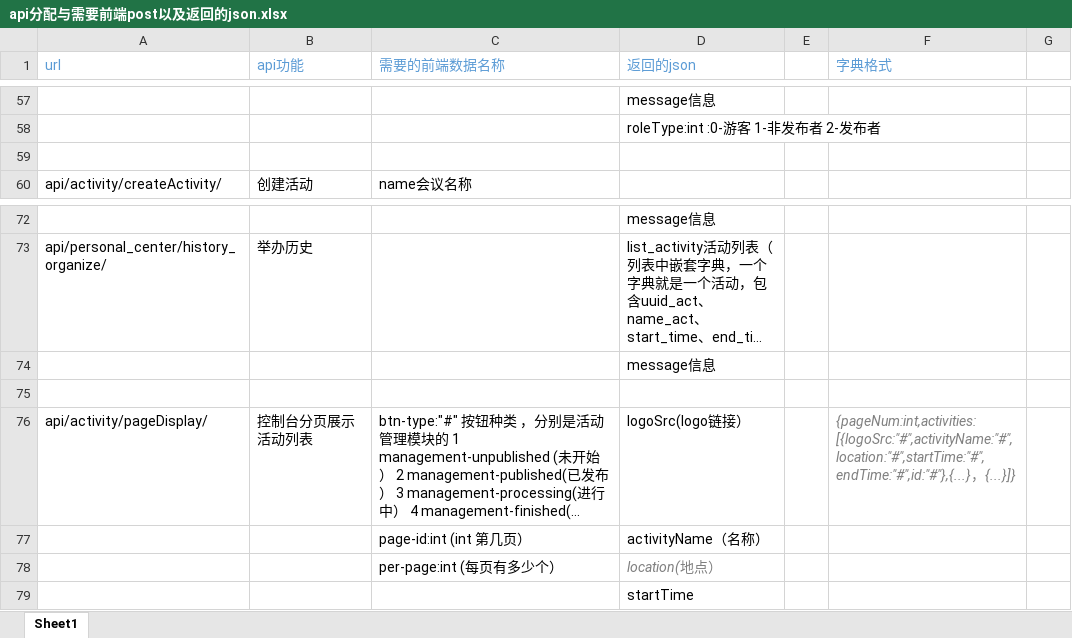
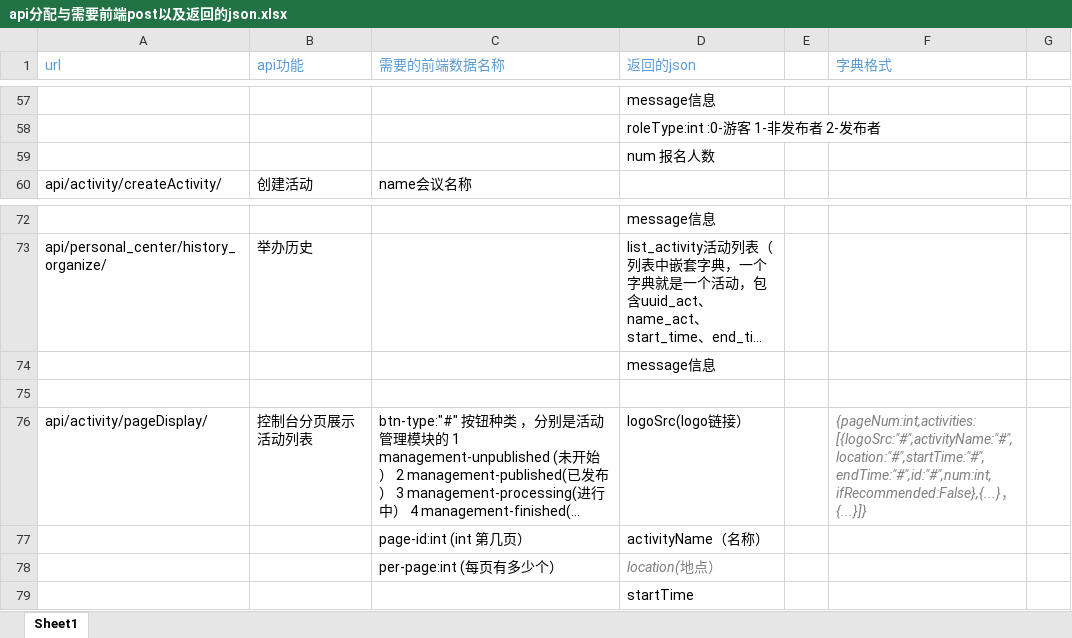
Before and after one commit to programer-never-give-up/TeamDocument, an Excel workbook: api分配与需要前端post以及返回的json.xlsx, sheet Sheet1, drawn as a sheet; only a part is shown, gaps mark what is left out; long unchanged cells end in …; values as stored, in another font and other column widths than the file's, no borders; the diff names each change by its address in the sheet, - before the commit and + after, or states it on an @@ line.

Commit message:
Update api分配与需要前端post以及返回的json.xlsx

```diff
--- a/api分配与需要前端post以及返回的json.xlsx (sheet Sheet1)
+++ b/api分配与需要前端post以及返回的json.xlsx (sheet Sheet1)
-D59 (返回的json): (empty)
+D59 (返回的json): num 报名人数
-F76 (字典格式): {pageNum:int,activities:[{logoSrc:"#",activityName:"#",location:"#",startTime:"#",endTime:"#",id:"#"},{...}，{...}]}
+F76 (字典格式): {pageNum:int,activities:[{logoSrc:"#",activityName:"#",location:"#",startTime:"#",endTime:"#",id:"#",num:int,ifRecommended:False},{...}，{...}]}
```
